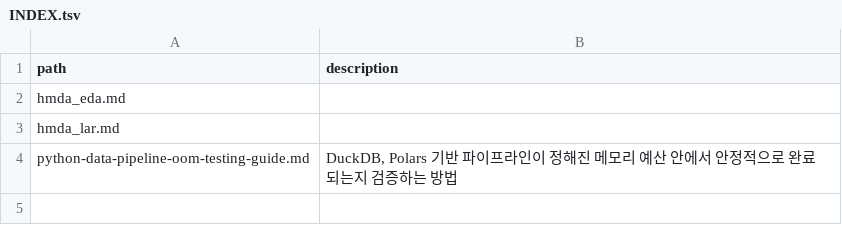
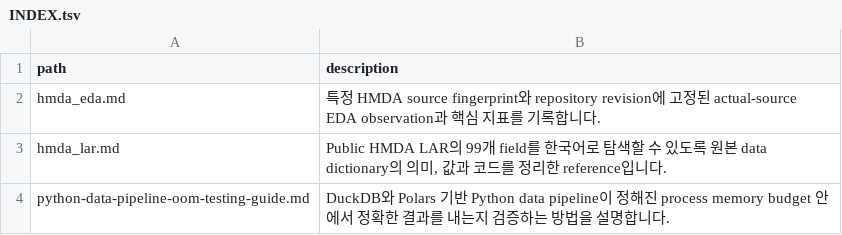
Before and after one commit to mols3131d/hmda-data-reliability, a TSV file: docs/references/INDEX.tsv, drawn as a sheet.

Commit message:
chore(docs): reference index를 갱신한다

```diff
--- a/docs/references/INDEX.tsv
+++ b/docs/references/INDEX.tsv
@@ -1,4 +1,4 @@
 path	description
-hmda_eda.md	
-hmda_lar.md	
-python-data-pipeline-oom-testing-guide.md	DuckDB, Polars 기반 파이프라인이 정해진 메모리 예산 안에서 안정적으로 완료되는지 검증하는 방법
+hmda_eda.md	특정 HMDA source fingerprint와 repository revision에 고정된 actual-source EDA observation과 핵심 지표를 기록합니다.
+hmda_lar.md	Public HMDA LAR의 99개 field를 한국어로 탐색할 수 있도록 원본 data dictionary의 의미, 값과 코드를 정리한 reference입니다.
+python-data-pipeline-oom-testing-guide.md	DuckDB와 Polars 기반 Python data pipeline이 정해진 process memory budget 안에서 정확한 결과를 내는지 검증하는 방법을 설명합니다.
```
